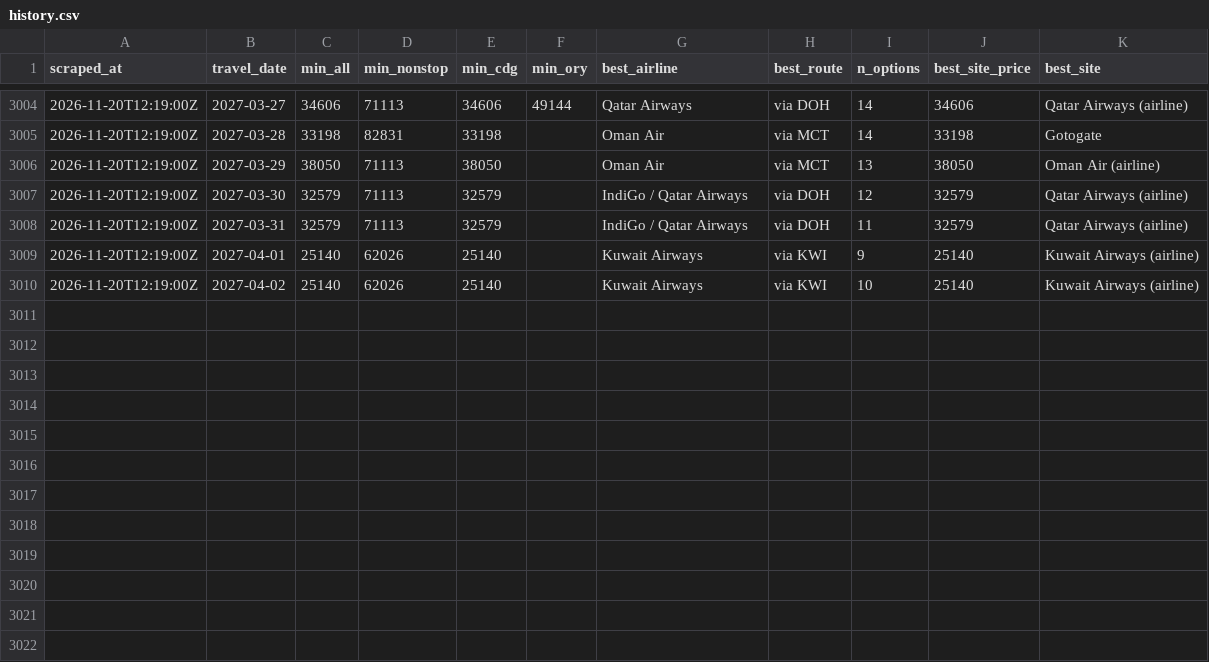
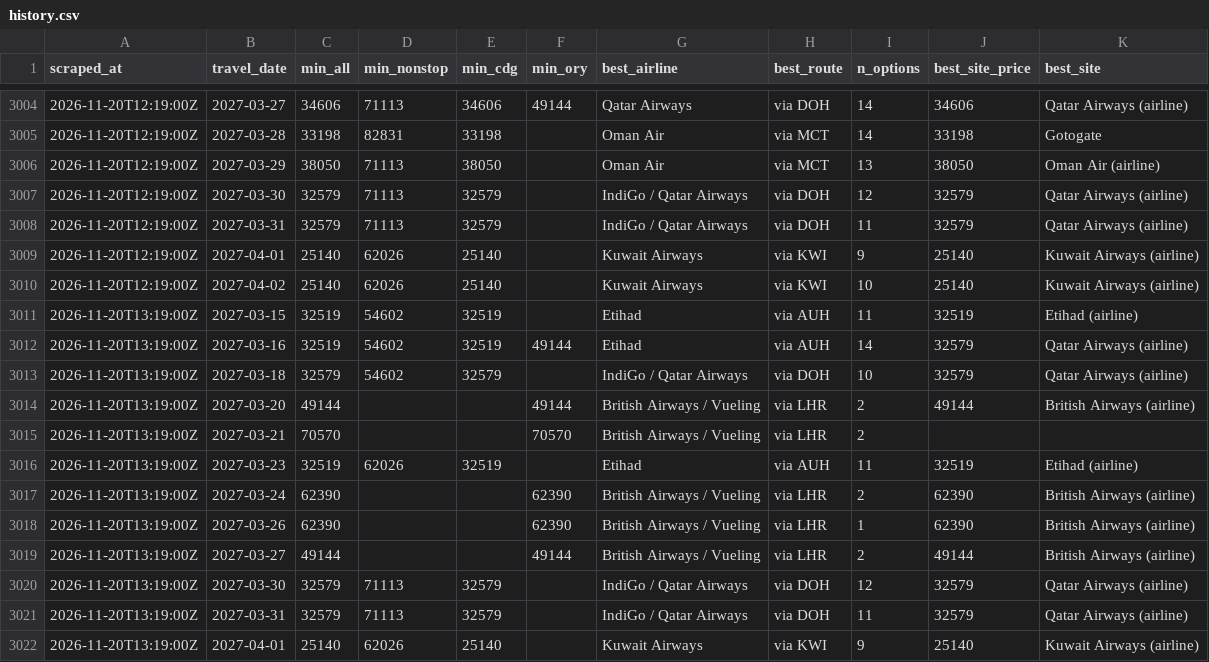
Before and after one commit to rmalhotra6/Sky_Fares, a CSV file: data/history.csv, drawn as a sheet; only a part is shown, gaps mark what is left out; the diff names each change by its address in the sheet, - before the commit and + after, or states it on an @@ line.

```diff
--- a/data/history.csv
+++ b/data/history.csv
+row 3011: 2026-11-20T13:19:00Z | 2027-03-15 | 32519 | 54602 | 32519 |  | Etihad | via AUH | 11 | 32519 | Etihad (airline)
+row 3012: 2026-11-20T13:19:00Z | 2027-03-16 | 32519 | 54602 | 32519 | 49144 | Etihad | via AUH | 14 | 32579 | Qatar Airways (airline)
+row 3013: 2026-11-20T13:19:00Z | 2027-03-18 | 32579 | 54602 | 32579 |  | IndiGo / Qatar Airways | via DOH | 10 | 32579 | Qatar Airways (airline)
+row 3014: 2026-11-20T13:19:00Z | 2027-03-20 | 49144 |  |  | 49144 | British Airways / Vueling | via LHR | 2 | 49144 | British Airways (airline)
+row 3015: 2026-11-20T13:19:00Z | 2027-03-21 | 70570 |  |  | 70570 | British Airways / Vueling | via LHR | 2
+row 3016: 2026-11-20T13:19:00Z | 2027-03-23 | 32519 | 62026 | 32519 |  | Etihad | via AUH | 11 | 32519 | Etihad (airline)
+row 3017: 2026-11-20T13:19:00Z | 2027-03-24 | 62390 |  |  | 62390 | British Airways / Vueling | via LHR | 2 | 62390 | British Airways (airline)
+row 3018: 2026-11-20T13:19:00Z | 2027-03-26 | 62390 |  |  | 62390 | British Airways / Vueling | via LHR | 1 | 62390 | British Airways (airline)
+row 3019: 2026-11-20T13:19:00Z | 2027-03-27 | 49144 |  |  | 49144 | British Airways / Vueling | via LHR | 2 | 49144 | British Airways (airline)
+row 3020: 2026-11-20T13:19:00Z | 2027-03-30 | 32579 | 71113 | 32579 |  | IndiGo / Qatar Airways | via DOH | 12 | 32579 | Qatar Airways (airline)
+row 3021: 2026-11-20T13:19:00Z | 2027-03-31 | 32579 | 71113 | 32579 |  | IndiGo / Qatar Airways | via DOH | 11 | 32579 | Qatar Airways (airline)
+row 3022: 2026-11-20T13:19:00Z | 2027-04-01 | 25140 | 62026 | 25140 |  | Kuwait Airways | via KWI | 9 | 25140 | Kuwait Airways (airline)
```
Also changed, not shown: 4 other files.
